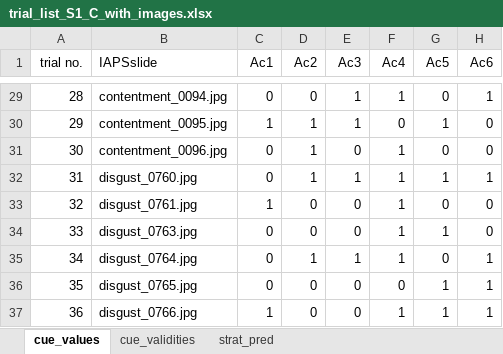
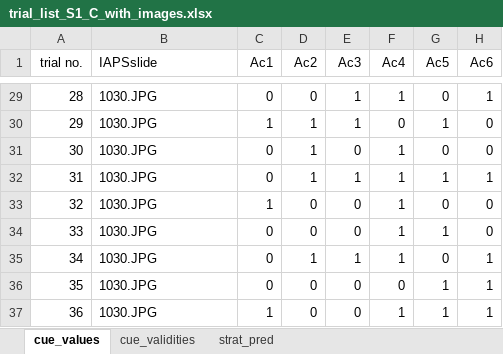
Before and after one commit to filyp/cognitive_tasks, an Excel workbook: input_data/diamond_task/trial_list_S1_C_with_images.xlsx, sheet cue_values, drawn as a sheet; only a part is shown, gaps mark what is left out; values as stored, in another font and other column widths than the file's, no borders; the diff covers the shown part only; the diff names each change by its address in the sheet, - before the commit and + after, or states it on an @@ line.

```diff
--- a/input_data/diamond_task/trial_list_S1_C_with_images.xlsx (sheet cue_values)
+++ b/input_data/diamond_task/trial_list_S1_C_with_images.xlsx (sheet cue_values)
-B29 (IAPSslide): contentment_0094.jpg
+B29 (IAPSslide): 1030.JPG
-B30 (IAPSslide): contentment_0095.jpg
+B30 (IAPSslide): 1030.JPG
-B31 (IAPSslide): contentment_0096.jpg
+B31 (IAPSslide): 1030.JPG
-B32 (IAPSslide): disgust_0760.jpg
+B32 (IAPSslide): 1030.JPG
-B33 (IAPSslide): disgust_0761.jpg
+B33 (IAPSslide): 1030.JPG
-B34 (IAPSslide): disgust_0763.jpg
+B34 (IAPSslide): 1030.JPG
-B35 (IAPSslide): disgust_0764.jpg
+B35 (IAPSslide): 1030.JPG
-B36 (IAPSslide): disgust_0765.jpg
+B36 (IAPSslide): 1030.JPG
-B37 (IAPSslide): disgust_0766.jpg
+B37 (IAPSslide): 1030.JPG
```
Also changed, not shown: 27 edited cells elsewhere in this sheet, 18 other files.
